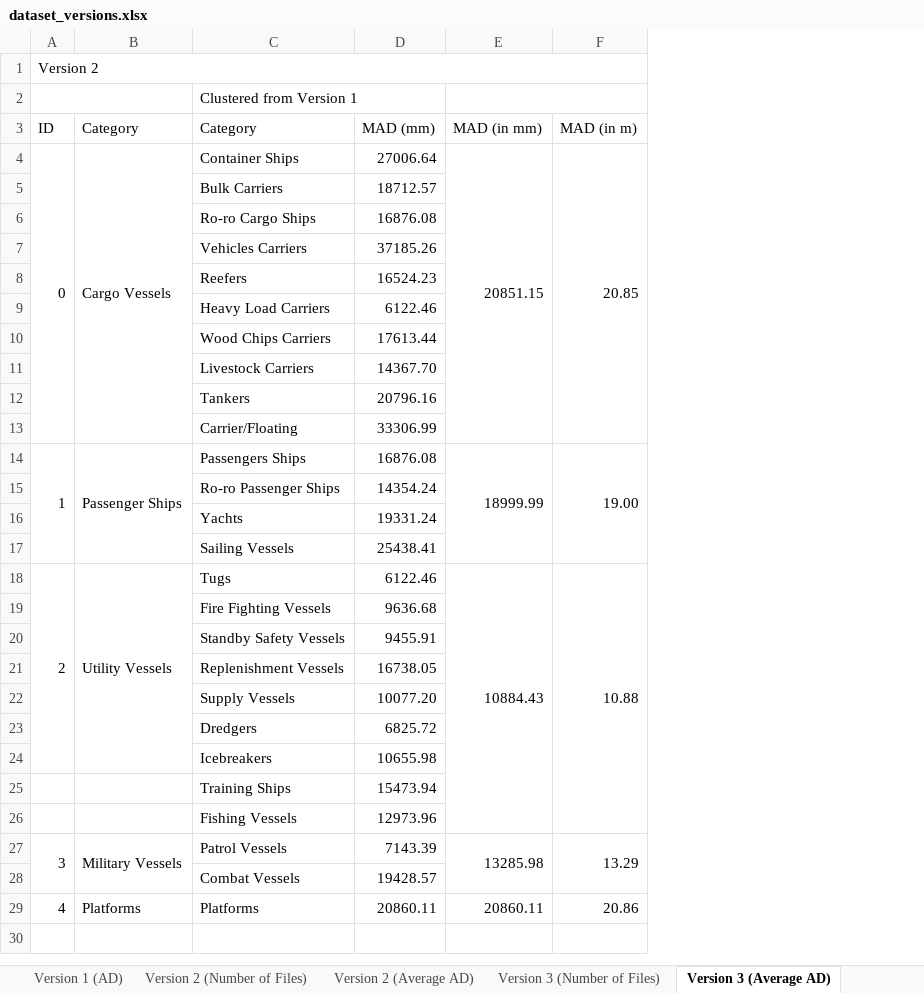
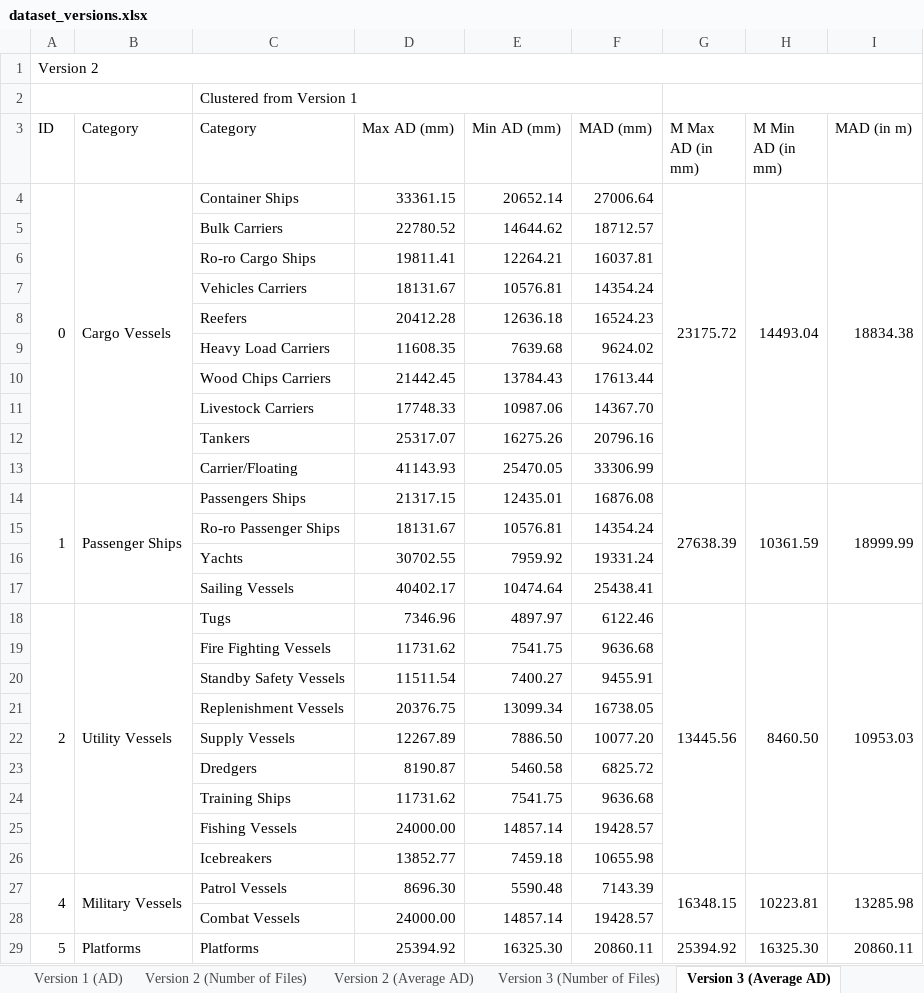
Before and after one commit to pablorangel82/ship-detector-classifier, an Excel workbook: report/dataset_versions.xlsx, sheet Version 3 (Average AD), drawn as a sheet; values as stored, in another font and other column widths than the file's, no cell formats; removed rows and columns are numbered as before the commit, all else as after; the diff names each change by its address in the sheet, - before the commit and + after, or states it on an @@ line.

```diff
--- a/report/dataset_versions.xlsx (sheet Version 3 (Average AD))
+++ b/report/dataset_versions.xlsx (sheet Version 3 (Average AD))
+column D (Max AD (mm)), rows 4-23: 33361.15 | 22780.52 | 19811.41 | 18131.67 | 20412.28 | 11608.35 | 21442.45 | 17748.33 | 25317.07 | 41143.93 | 21317.15 | 18131.67 | 30702.55 | 40402.17 | 7346.96 | 11731.62 | 11511.54 | 20376.75 | 12267.89 | 8190.87; rows 26-29: 13852.77 | 8696.30 | 24000.00 | 25394.92
+column E (Min AD (mm)), rows 4-23: 20652.14 | 14644.62 | 12264.21 | 10576.81 | 12636.18 | 7639.68 | 13784.43 | 10987.06 | 16275.26 | 25470.05 | 12435.01 | 10576.81 | 7959.92 | 10474.64 | 4897.97 | 7541.75 | 7400.27 | 13099.34 | 7886.50 | 5460.58; rows 26-29: 7459.18 | 5590.48 | 14857.14 | 16325.30
-column E (MAD (in mm)), rows 4-18: 20851.15 |  |  |  |  |  |  |  |  |  | 18999.99 |  |  |  | 10884.43; rows 27-29: 13285.98 |  | 20860.11
+column G (M Max AD (in mm)), rows 4-18: 23175.72 |  |  |  |  |  |  |  |  |  | 27638.39 |  |  |  | 13445.56; rows 27-29: 16348.15 |  | 25394.92
+column H (M Min AD (in mm)), rows 4-18: 14493.04 |  |  |  |  |  |  |  |  |  | 10361.59 |  |  |  | 8460.50; rows 27-29: 10223.81 |  | 16325.30
-I4 (MAD (in m)): 20.85
+I4 (MAD (in m)): 18834.38
-F6 (MAD (mm)): 16876.08
+F6 (MAD (mm)): 16037.81
-F7 (MAD (mm)): 37185.26
+F7 (MAD (mm)): 14354.24
-F9 (MAD (mm)): 6122.46
+F9 (MAD (mm)): 9624.02
-I14 (MAD (in m)): 19.00
+I14 (MAD (in m)): 18999.99
-I18 (MAD (in m)): 10.88
+I18 (MAD (in m)): 10953.03
+row 24:  |  | Training Ships | 11731.62 | 7541.75 | 9636.68
+row 25:  |  | Fishing Vessels | 24000.00 | 14857.14 | 19428.57
-row 25:  |  | Training Ships | 15473.94
-row 26:  |  | Fishing Vessels | 12973.96
-A27 (ID): 3
+A27 (ID): 4
-I27 (MAD (in m)): 13.29
+I27 (MAD (in m)): 13285.98
-A29 (ID): 4
+A29 (ID): 5
-I29 (MAD (in m)): 20.86
+I29 (MAD (in m)): 20860.11
```
Also changed, not shown: sheet Version 2 (Average AD), sheet Version 1 (AD), cell formats, formulas that keep their value, 19 other files.
